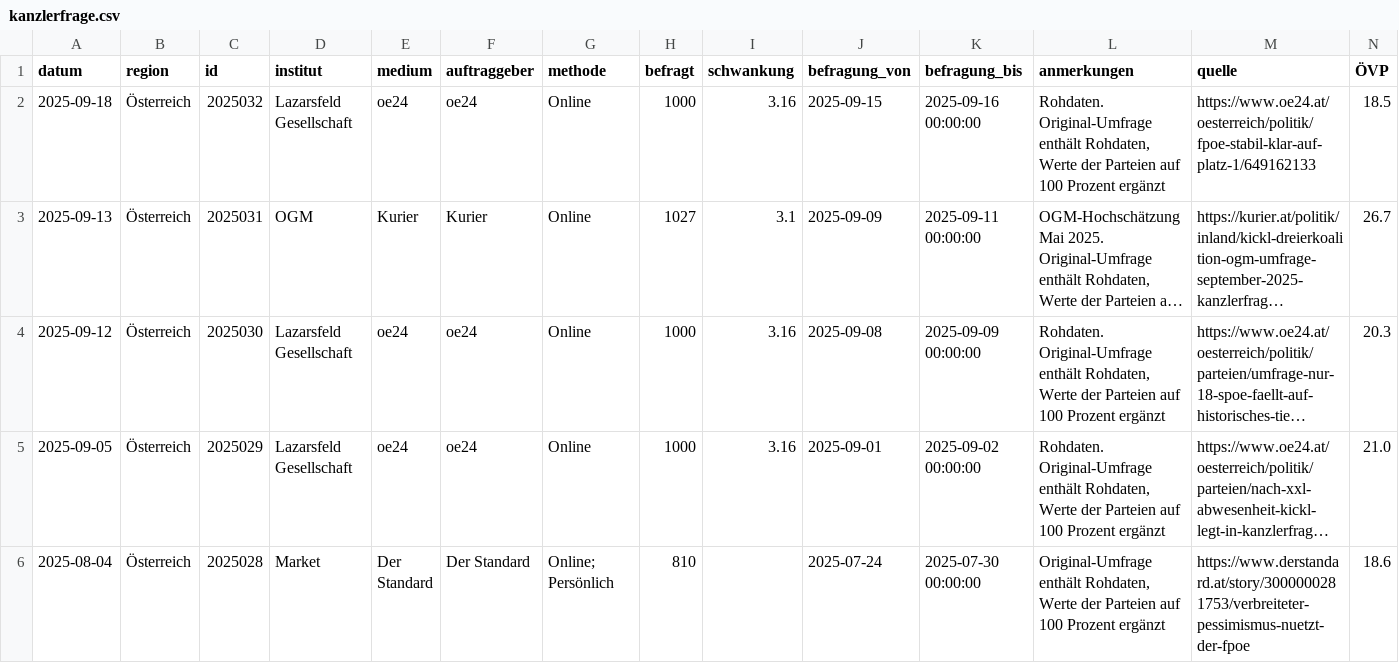
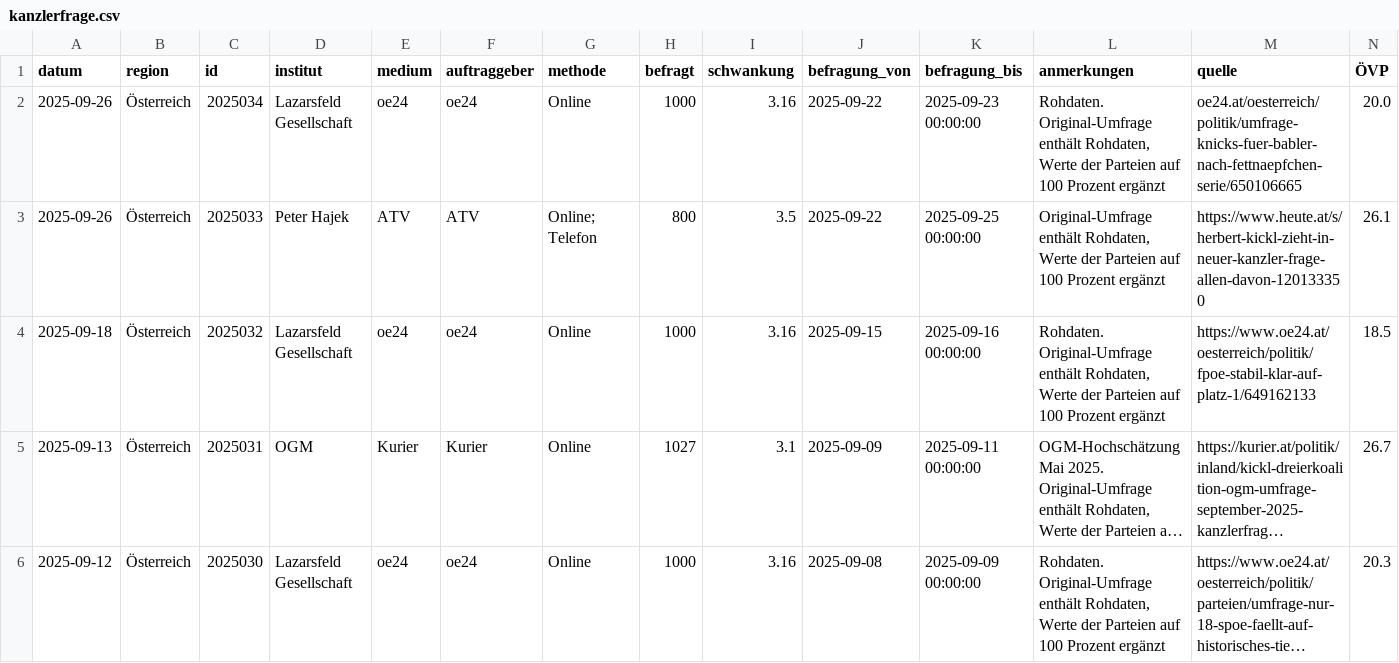
Before and after one commit to dstDatenjournalismus/2024-umfragentracker, a CSV file: output/data/kanzlerfrage/kanzlerfrage.csv, drawn as a sheet; only a part is shown; the shorter side is filled out with more unchanged rows; long unchanged cells end in …; rows hold the shown columns only; the diff names each change by its address in the sheet, - before the commit and + after, or states it on an @@ line.

```diff
--- a/output/data/kanzlerfrage/kanzlerfrage.csv
+++ b/output/data/kanzlerfrage/kanzlerfrage.csv
+row 2: 2025-09-26 | Österreich | 2025034 | Lazarsfeld Gesellschaft | oe24 | oe24 | Online | 1000 | 3.16 | 2025-09-22 | 2025-09-23 00:00:00 | Rohdaten. Original-Umfrage enthält Rohdaten, Werte der Parteien auf 100 Prozent ergänzt | oe24.at/oesterreich/politik/umfrage-knicks-fuer-babler-nach-fettnaepfchen-serie/650106665 | 20.0
+row 3: 2025-09-26 | Österreich | 2025033 | Peter Hajek | ATV | ATV | Online; Telefon | 800 | 3.5 | 2025-09-22 | 2025-09-25 00:00:00 | Original-Umfrage enthält Rohdaten, Werte der Parteien auf 100 Prozent ergänzt | https://www.heute.at/s/herbert-kickl-zieht-in-neuer-kanzler-frage-allen-davon-120133350 | 26.1
```
Also changed, not shown: output/data/sonntagsfrage/sonntagsfrage.csv, 1 other file.
